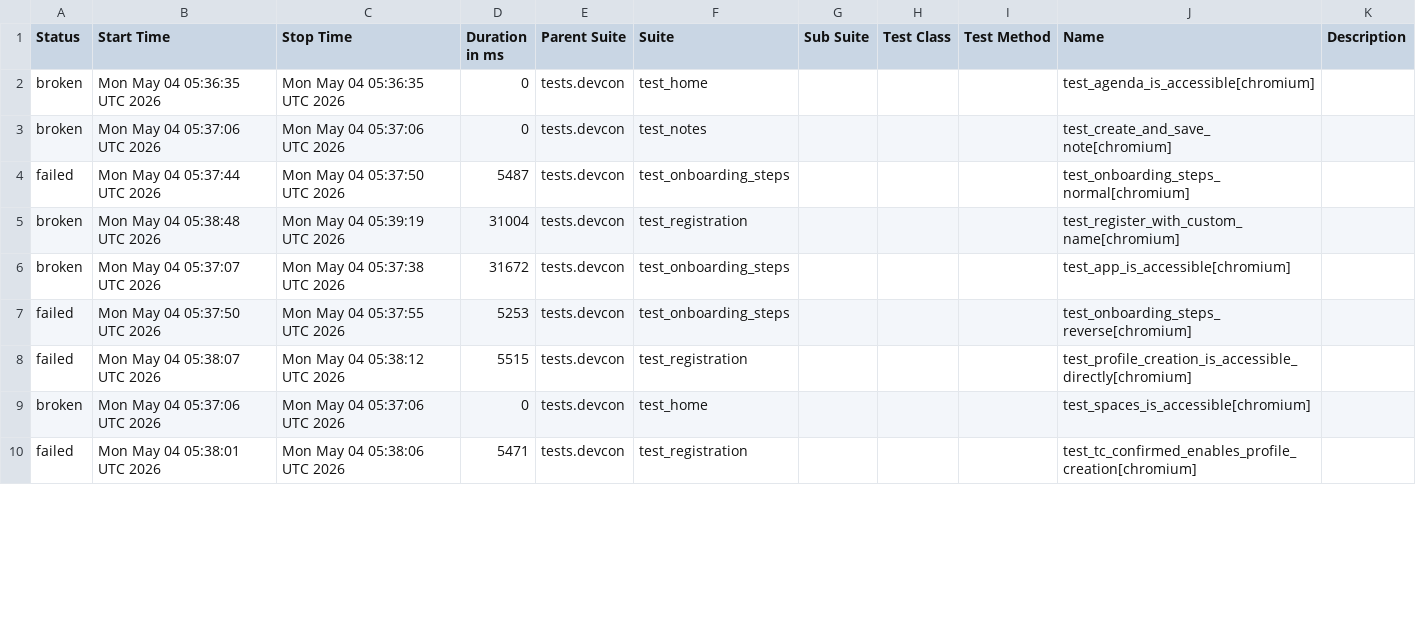
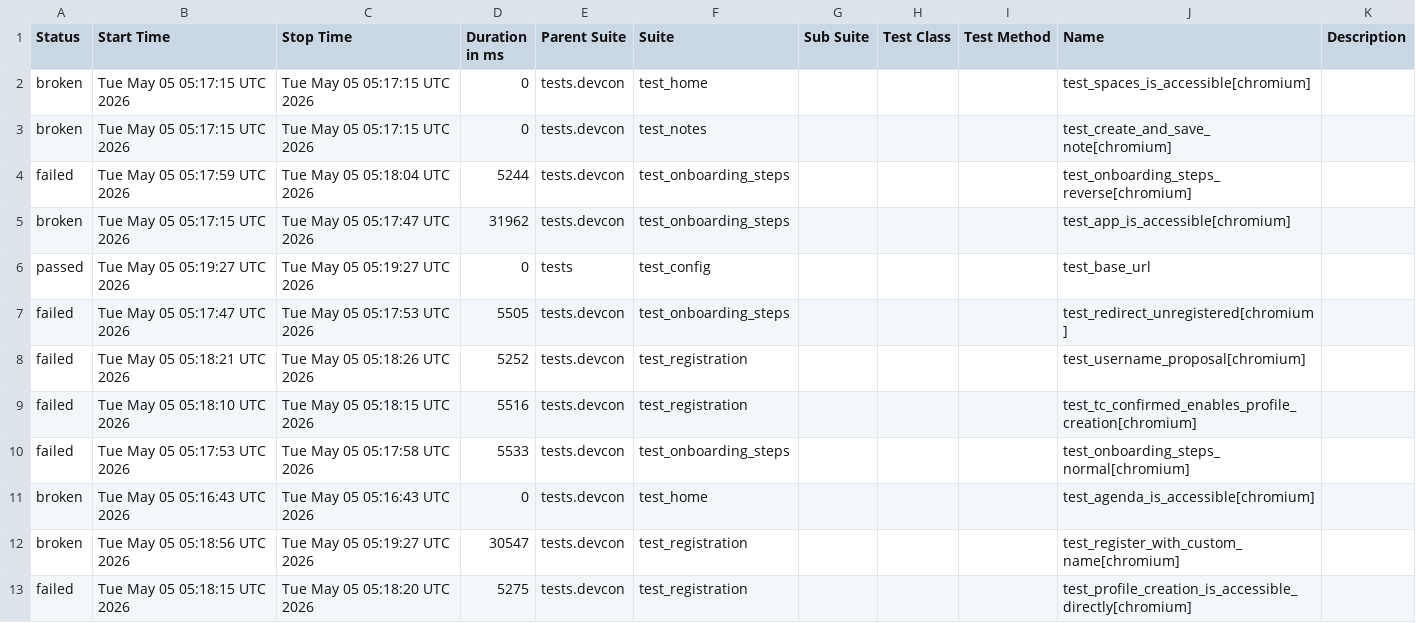
Before and after one commit to andrea-055/devcon_smoke_test, a CSV file: ETH.limo/data/suites.csv, drawn as a sheet; only a part is shown; the diff covers the shown part only.

```diff
--- a/ETH.limo/data/suites.csv
+++ b/ETH.limo/data/suites.csv
@@ -1,10 +1,13 @@
 "Status","Start Time","Stop Time","Duration in ms","Parent Suite","Suite","Sub Suite","Test Class","Test Method","Name","Description"
-"broken","Mon May 04 05:36:35 UTC 2026","Mon May 04 05:36:35 UTC 2026","0","tests.devcon","test_home","","","","test_agenda_is_accessible[chromium]",""
-"broken","Mon May 04 05:37:06 UTC 2026","Mon May 04 05:37:06 UTC 2026","0","tests.devcon","test_notes","","","","test_create_and_save_note[chromium]",""
-"failed","Mon May 04 05:37:44 UTC 2026","Mon May 04 05:37:50 UTC 2026","5487","tests.devcon","test_onboarding_steps","","","","test_onboarding_steps_normal[chromium]",""
-"broken","Mon May 04 05:38:48 UTC 2026","Mon May 04 05:39:19 UTC 2026","31004","tests.devcon","test_registration","","","","test_register_with_custom_name[chromium]",""
-"broken","Mon May 04 05:37:07 UTC 2026","Mon May 04 05:37:38 UTC 2026","31672","tests.devcon","test_onboarding_steps","","","","test_app_is_accessible[chromium]",""
-"failed","Mon May 04 05:37:50 UTC 2026","Mon May 04 05:37:55 UTC 2026","5253","tests.devcon","test_onboarding_steps","","","","test_onboarding_steps_reverse[chromium]",""
-"failed","Mon May 04 05:38:07 UTC 2026","Mon May 04 05:38:12 UTC 2026","5515","tests.devcon","test_registration","","","","test_profile_creation_is_accessible_directly[chromium]",""
-"broken","Mon May 04 05:37:06 UTC 2026","Mon May 04 05:37:06 UTC 2026","0","tests.devcon","test_home","","","","test_spaces_is_accessible[chromium]",""
-"failed","Mon May 04 05:38:01 UTC 2026","Mon May 04 05:38:06 UTC 2026","5471","tests.devcon","test_registration","","","","test_tc_confirmed_enables_profile_creation[chromium]",""
+"broken","Tue May 05 05:17:15 UTC 2026","Tue May 05 05:17:15 UTC 2026","0","tests.devcon","test_home","","","","test_spaces_is_accessible[chromium]",""
+"broken","Tue May 05 05:17:15 UTC 2026","Tue May 05 05:17:15 UTC 2026","0","tests.devcon","test_notes","","","","test_create_and_save_note[chromium]",""
+"failed","Tue May 05 05:17:59 UTC 2026","Tue May 05 05:18:04 UTC 2026","5244","tests.devcon","test_onboarding_steps","","","","test_onboarding_steps_reverse[chromium]",""
+"broken","Tue May 05 05:17:15 UTC 2026","Tue May 05 05:17:47 UTC 2026","31962","tests.devcon","test_onboarding_steps","","","","test_app_is_accessible[chromium]",""
+"passed","Tue May 05 05:19:27 UTC 2026","Tue May 05 05:19:27 UTC 2026","0","tests","test_config","","","","test_base_url",""
+"failed","Tue May 05 05:17:47 UTC 2026","Tue May 05 05:17:53 UTC 2026","5505","tests.devcon","test_onboarding_steps","","","","test_redirect_unregistered[chromium]",""
+"failed","Tue May 05 05:18:21 UTC 2026","Tue May 05 05:18:26 UTC 2026","5252","tests.devcon","test_registration","","","","test_username_proposal[chromium]",""
+"failed","Tue May 05 05:18:10 UTC 2026","Tue May 05 05:18:15 UTC 2026","5516","tests.devcon","test_registration","","","","test_tc_confirmed_enables_profile_creation[chromium]",""
+"failed","Tue May 05 05:17:53 UTC 2026","Tue May 05 05:17:58 UTC 2026","5533","tests.devcon","test_onboarding_steps","","","","test_onboarding_steps_normal[chromium]",""
+"broken","Tue May 05 05:16:43 UTC 2026","Tue May 05 05:16:43 UTC 2026","0","tests.devcon","test_home","","","","test_agenda_is_accessible[chromium]",""
+"broken","Tue May 05 05:18:56 UTC 2026","Tue May 05 05:19:27 UTC 2026","30547","tests.devcon","test_registration","","","","test_register_with_custom_name[chromium]",""
+"failed","Tue May 05 05:18:15 UTC 2026","Tue May 05 05:18:20 UTC 2026","5275","tests.devcon","test_registration","","","","test_profile_creation_is_accessible_directly[chromium]",""
```
Also changed, not shown: 3 removed rows and 6 edited cells elsewhere in this file, 54 other files.
